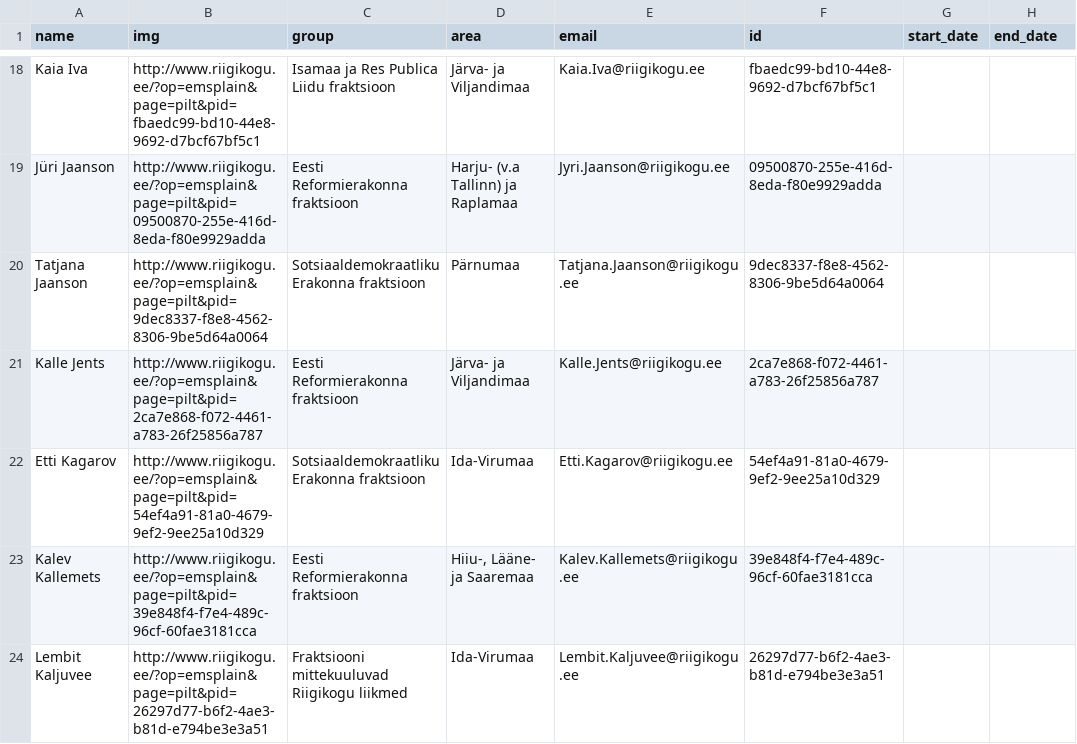
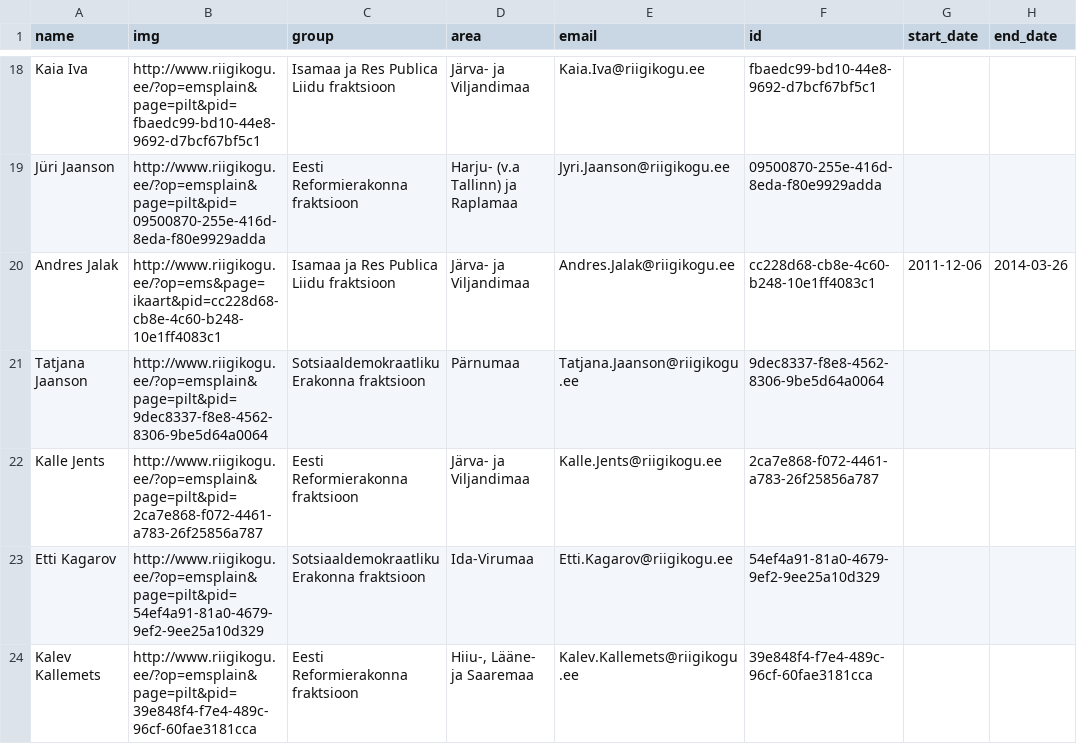
Before and after one commit to tmtmtmtm/csv_to_popolo, a CSV file: t/data/riigikogu-members.csv, drawn as a sheet; only a part is shown, gaps mark what is left out; the shorter side is filled out with more unchanged rows.

Commit message:
Handle end_date

```diff
--- a/t/data/riigikogu-members.csv
+++ b/t/data/riigikogu-members.csv
@@ -19,2 +19,3 @@ Kaia Iva,http://www.riigikogu.ee/?op=emsplain&page=pilt&pid=fbaedc99-bd10-44e8-9
 Jüri Jaanson,http://www.riigikogu.ee/?op=emsplain&page=pilt&pid=09500870-255e-416d-8eda-f80e9929adda,Eesti Reformierakonna fraktsioon,Harju- (v.a Tallinn) ja Raplamaa ,Jyri.Jaanson@riigikogu.ee,09500870-255e-416d-8eda-f80e9929adda,,
+Andres Jalak,http://www.riigikogu.ee/?op=ems&page=ikaart&pid=cc228d68-cb8e-4c60-b248-10e1ff4083c1,Isamaa ja Res Publica Liidu fraktsioon,Järva- ja Viljandimaa ,Andres.Jalak@riigikogu.ee,cc228d68-cb8e-4c60-b248-10e1ff4083c1,2011-12-06,2014-03-26
 Tatjana Jaanson,http://www.riigikogu.ee/?op=emsplain&page=pilt&pid=9dec8337-f8e8-4562-8306-9be5d64a0064,Sotsiaaldemokraatliku Erakonna fraktsioon,Pärnumaa ,Tatjana.Jaanson@riigikogu.ee,9dec8337-f8e8-4562-8306-9be5d64a0064,,
```
Also changed, not shown: 3 other files.
